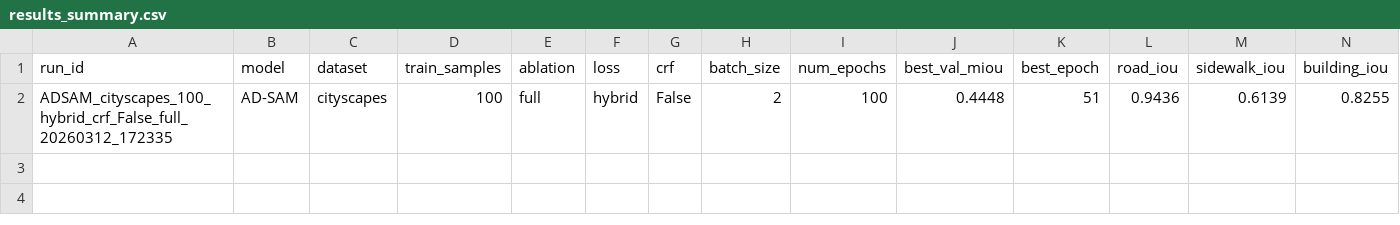
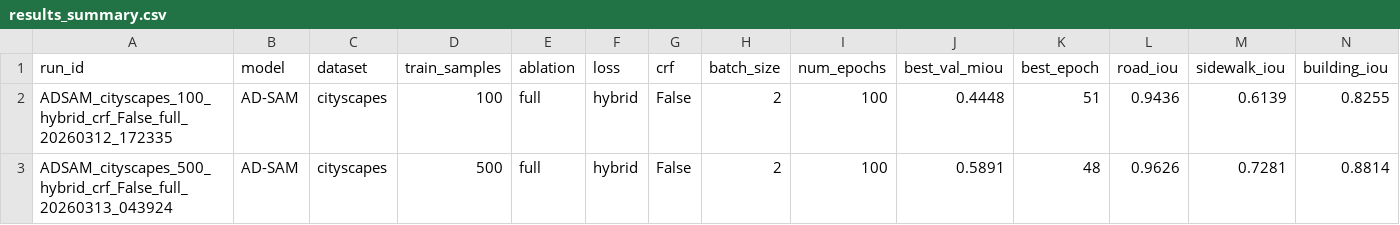
Before and after one commit to HettyPatel/AD-SAM, a CSV file: results/results_summary.csv, drawn as a sheet; only a part is shown; rows hold the shown columns only; the diff names each change by its address in the sheet, - before the commit and + after, or states it on an @@ line.

Commit message:
results backup

```diff
--- a/results/results_summary.csv
+++ b/results/results_summary.csv
+row 3: ADSAM_cityscapes_500_hybrid_crf_False_full_20260313_043924 | AD-SAM | cityscapes | 500 | full | hybrid | False | 2 | 100 | 0.5891 | 48 | 0.9626 | 0.7281 | 0.8814
```
Also changed, not shown: 5 other files.
